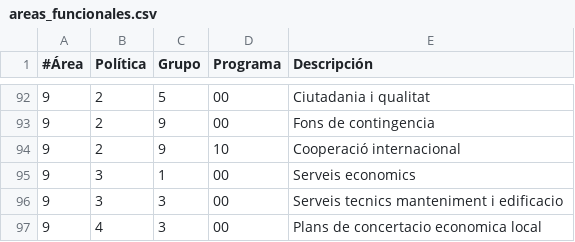
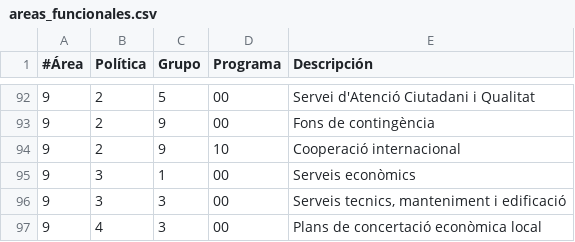
Before and after one commit to civio/presupuesto-menorca, a CSV file: data/es/areas_funcionales.csv, drawn as a sheet; only a part is shown, gaps mark what is left out; the diff covers the shown part only.

```diff
--- a/data/es/areas_funcionales.csv
+++ b/data/es/areas_funcionales.csv
@@ -92,6 +92,6 @@
-9,2,5,00,"Ciutadania i qualitat"
-9,2,9,00,"Fons de contingencia"
+9,2,5,00,"Servei d'Atenció Ciutadani i Qualitat"
+9,2,9,00,"Fons de contingència"
 9,2,9,10,"Cooperació internacional"
-9,3,1,00,"Serveis economics"
-9,3,3,00,"Serveis tecnics manteniment i edificacio"
-9,4,3,00,"Plans de concertacio economica local"
+9,3,1,00,"Serveis econòmics"
+9,3,3,00,"Serveis tecnics, manteniment i edificació"
+9,4,3,00,"Plans de concertació econòmica local"
```
Also changed, not shown: 38 edited cells elsewhere in this file.
